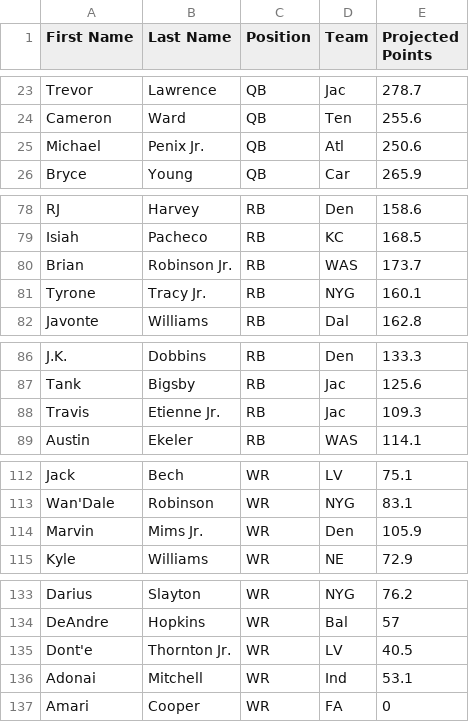
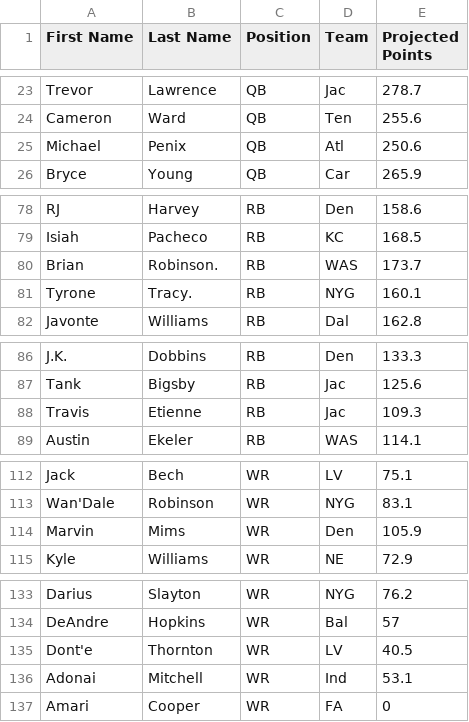
Before and after one commit to joelstennett81/FantasyFootballExtension, a CSV file: fantasy_football_extension/projected_rankings/espn_std_rankings_2025.csv, drawn as a sheet; only a part is shown, gaps mark what is left out; the diff covers the shown part only.

```diff
--- a/fantasy_football_extension/projected_rankings/espn_std_rankings_2025.csv
+++ b/fantasy_football_extension/projected_rankings/espn_std_rankings_2025.csv
@@ -24,3 +24,3 @@ Trevor,Lawrence,QB,Jac,278.7
 Cameron,Ward,QB,Ten,255.6
-Michael,Penix Jr.,QB,Atl,250.6
+Michael,Penix,QB,Atl,250.6
 Bryce,Young,QB,Car,265.9
@@ -79,4 +79,4 @@ RJ,Harvey,RB,Den,158.6
 Isiah,Pacheco,RB,KC,168.5
-Brian,Robinson Jr.,RB,WAS,173.7
-Tyrone,Tracy Jr.,RB,NYG,160.1
+Brian,Robinson.,RB,WAS,173.7
+Tyrone,Tracy.,RB,NYG,160.1
 Javonte,Williams,RB,Dal,162.8
@@ -87,3 +87,3 @@ J.K.,Dobbins,RB,Den,133.3
 Tank,Bigsby,RB,Jac,125.6
-Travis,Etienne Jr.,RB,Jac,109.3
+Travis,Etienne,RB,Jac,109.3
 Austin,Ekeler,RB,WAS,114.1
@@ -113,3 +113,3 @@ Jack,Bech,WR,LV,75.1
 Wan'Dale,Robinson,WR,NYG,83.1
-Marvin,Mims Jr.,WR,Den,105.9
+Marvin,Mims,WR,Den,105.9
 Kyle,Williams,WR,NE,72.9
@@ -134,3 +134,3 @@ Darius,Slayton,WR,NYG,76.2
 DeAndre,Hopkins,WR,Bal,57
-Dont'e,Thornton Jr.,WR,LV,40.5
+Dont'e,Thornton,WR,LV,40.5
 Adonai,Mitchell,WR,Ind,53.1
```
Also changed, not shown: 4 edited cells elsewhere in this file, fantasy_football_extension/projected_rankings/cbs_ppr_rankings_2025.csv, fantasy_football_extension/projected_rankings/cbs_std_rankings_2025.csv, 11 other files.
